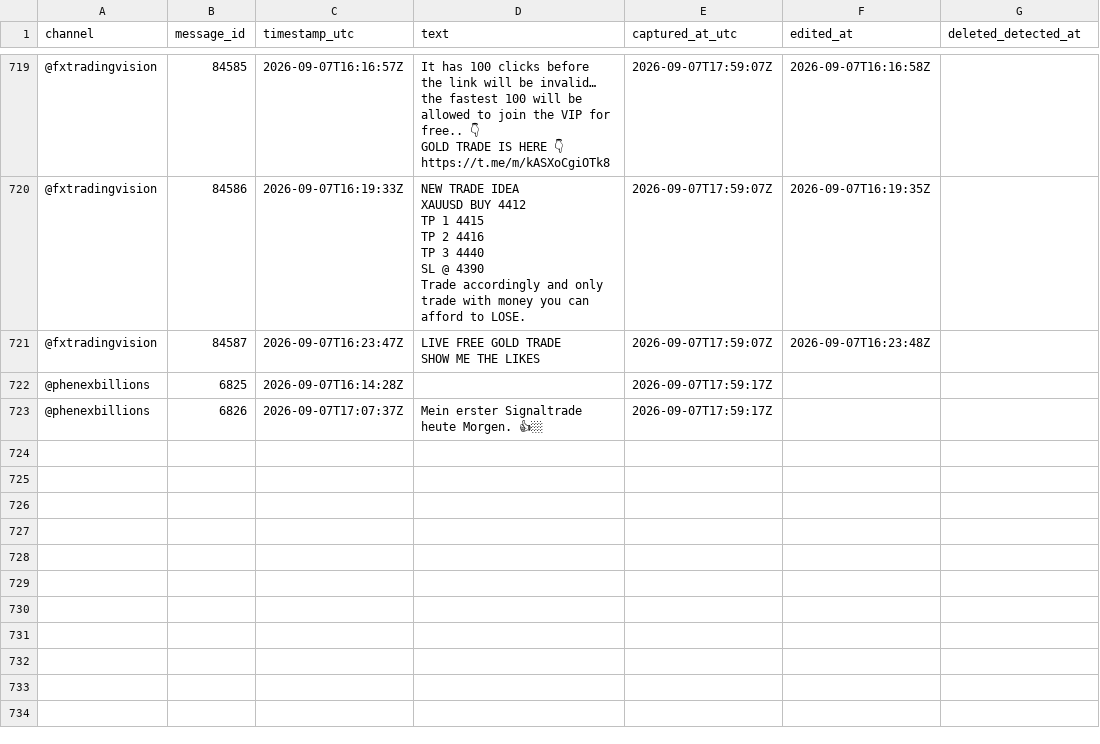
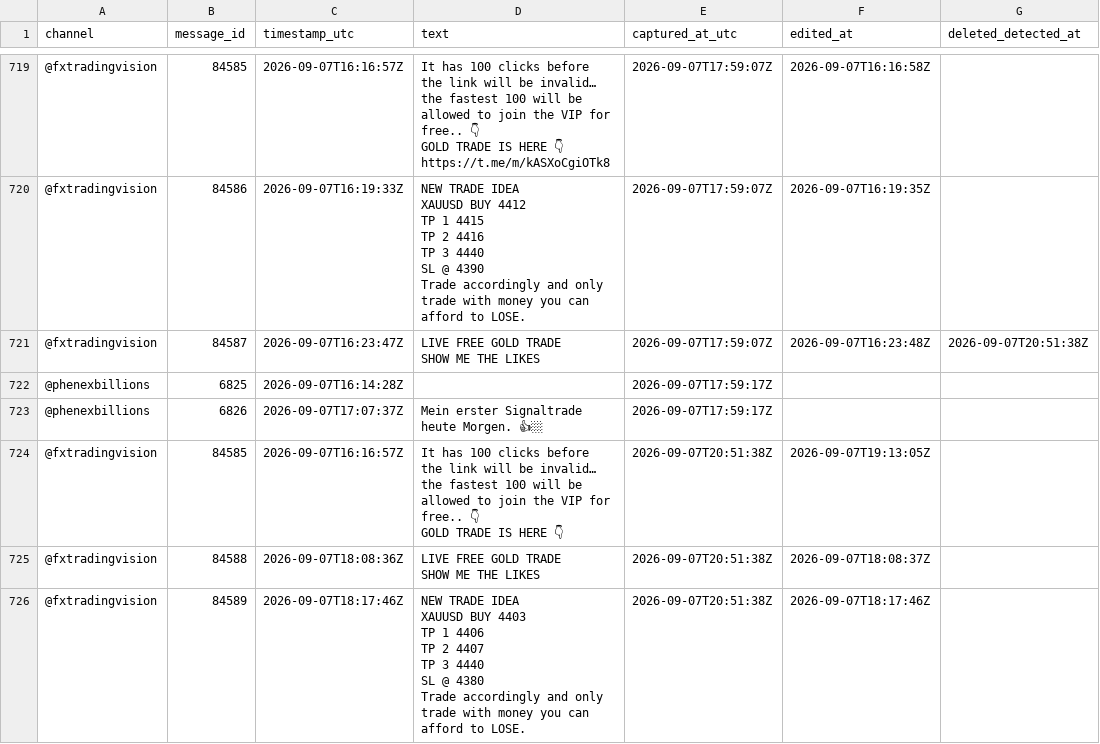
Before and after one commit to hallohallo2010-cmd/Signal-Backtesting-Ai-with-Telegram, a CSV file: raw_messages.csv, drawn as a sheet; only a part is shown, gaps mark what is left out; the diff covers the shown part only.

```diff
--- a/raw_messages.csv
+++ b/raw_messages.csv
@@ -2393,6 +2393,23 @@ SL @ 4390
 Trade accordingly and only trade with money you can afford to LOSE.",2026-09-07T17:59:07Z,2026-09-07T16:19:35Z,
-@fxtradingvision,84587,2026-09-07T16:23:47Z,"LIVE FREE GOLD TRADE
-
-SHOW ME THE LIKES",2026-09-07T17:59:07Z,2026-09-07T16:23:48Z,
+@fxtradingvision,84587,2026-09-07T16:23:47Z,"LIVE FREE GOLD TRADE
+
+SHOW ME THE LIKES",2026-09-07T17:59:07Z,2026-09-07T16:23:48Z,2026-09-07T20:51:38Z
 @phenexbillions,6825,2026-09-07T16:14:28Z,,2026-09-07T17:59:17Z,,
 @phenexbillions,6826,2026-09-07T17:07:37Z,Mein erster Signaltrade heute Morgen. 👍🏼,2026-09-07T17:59:17Z,,
+@fxtradingvision,84585,2026-09-07T16:16:57Z,"It has 100 clicks before the link will be invalid… the fastest 100 will be allowed to join the VIP for free.. 👇
+
+GOLD TRADE IS HERE 👇",2026-09-07T20:51:38Z,2026-09-07T19:13:05Z,
+@fxtradingvision,84588,2026-09-07T18:08:36Z,"LIVE FREE GOLD TRADE
+
+SHOW ME THE LIKES",2026-09-07T20:51:38Z,2026-09-07T18:08:37Z,
+@fxtradingvision,84589,2026-09-07T18:17:46Z,"NEW TRADE IDEA
+
+XAUUSD BUY 4403
+
+TP 1 4406
+TP 2 4407
+TP 3 4440
+
+SL @ 4380
+
+Trade accordingly and only trade with money you can afford to LOSE.",2026-09-07T20:51:38Z,2026-09-07T18:17:46Z,
```
Also changed, not shown: 5 added rows elsewhere in this file.
